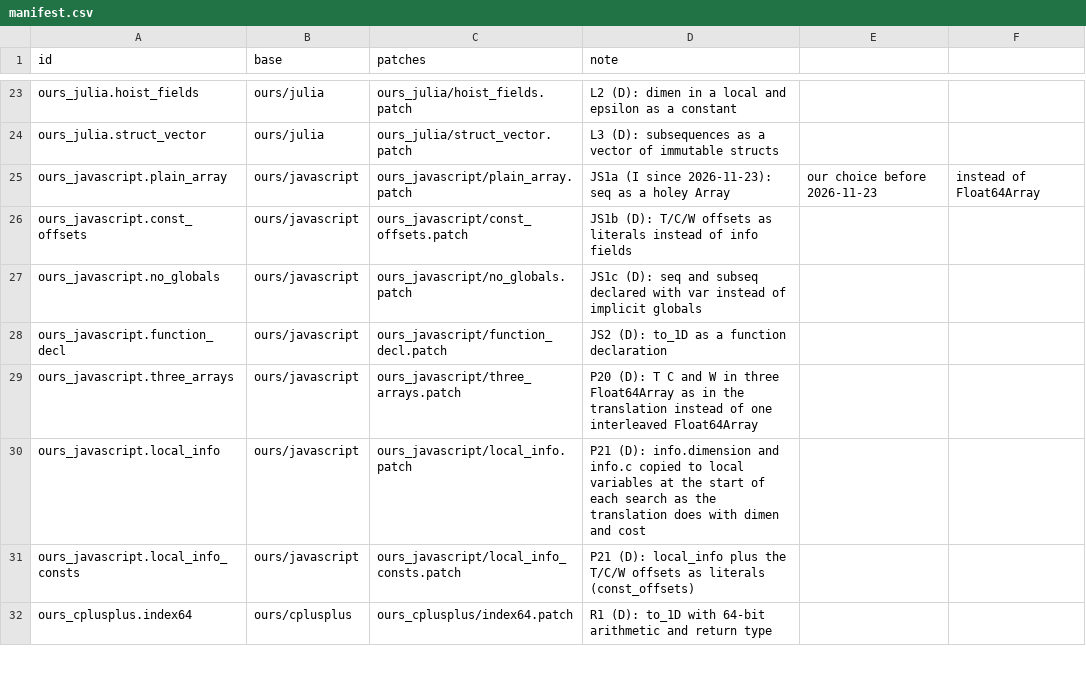
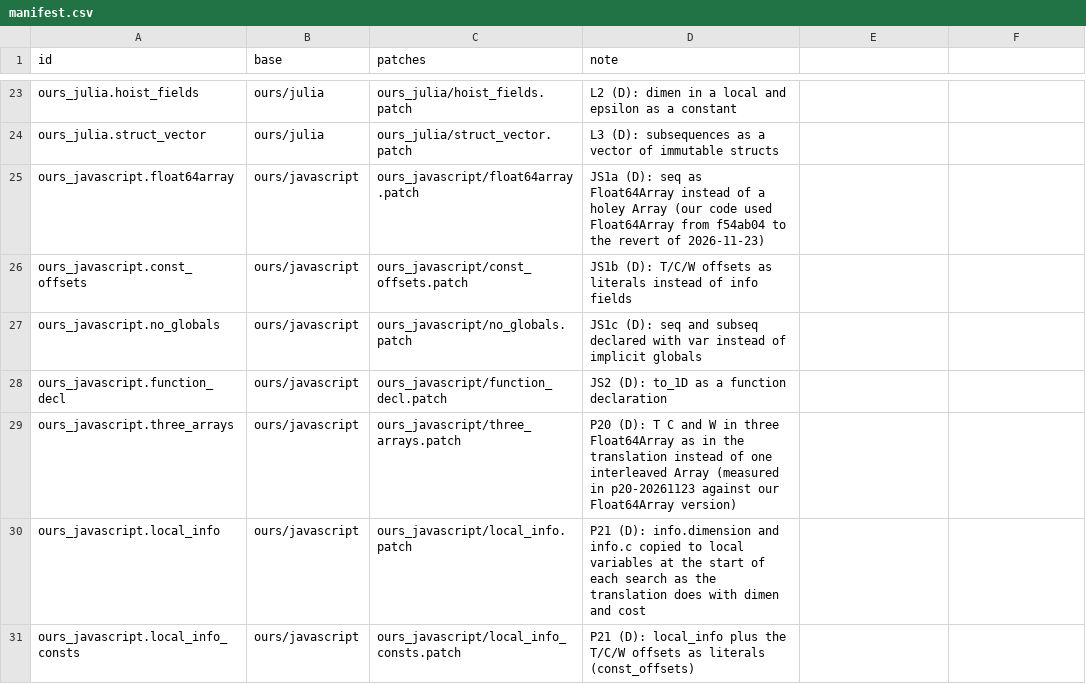
Before and after one commit to mororo18/mlp, a CSV file: llm-translations/variants/manifest.csv, drawn as a sheet; only a part is shown, gaps mark what is left out; the shorter side is filled out with more unchanged rows.

```diff
--- a/llm-translations/variants/manifest.csv
+++ b/llm-translations/variants/manifest.csv
@@ -24,3 +24,3 @@ ours_julia.hoist_fields,ours/julia,ours_julia/hoist_fields.patch,L2 (D): dimen i
 ours_julia.struct_vector,ours/julia,ours_julia/struct_vector.patch,L3 (D): subsequences as a vector of immutable structs
-ours_javascript.plain_array,ours/javascript,ours_javascript/plain_array.patch,JS1a (I since 2026-11-23): seq as a holey Array, our choice before 2026-11-23, instead of Float64Array
+ours_javascript.float64array,ours/javascript,ours_javascript/float64array.patch,JS1a (D): seq as Float64Array instead of a holey Array (our code used Float64Array from f54ab04 to the revert of 2026-11-23)
 ours_javascript.const_offsets,ours/javascript,ours_javascript/const_offsets.patch,JS1b (D): T/C/W offsets as literals instead of info fields
@@ -28,3 +28,3 @@ ours_javascript.no_globals,ours/javascript,ours_javascript/no_globals.patch,JS1c
 ours_javascript.function_decl,ours/javascript,ours_javascript/function_decl.patch,JS2 (D): to_1D as a function declaration
-ours_javascript.three_arrays,ours/javascript,ours_javascript/three_arrays.patch,P20 (D): T C and W in three Float64Array as in the translation instead of one interleaved Float64Array
+ours_javascript.three_arrays,ours/javascript,ours_javascript/three_arrays.patch,P20 (D): T C and W in three Float64Array as in the translation instead of one interleaved Array (measured in p20-20261123 against our Float64Array version)
 ours_javascript.local_info,ours/javascript,ours_javascript/local_info.patch,P21 (D): info.dimension and info.c copied to local variables at the start of each search as the translation does with dimen and cost
```
Also changed, not shown: llm-translations/comparisons.csv, 12 other files.
